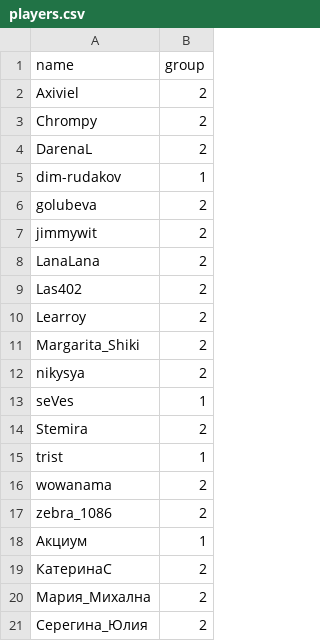
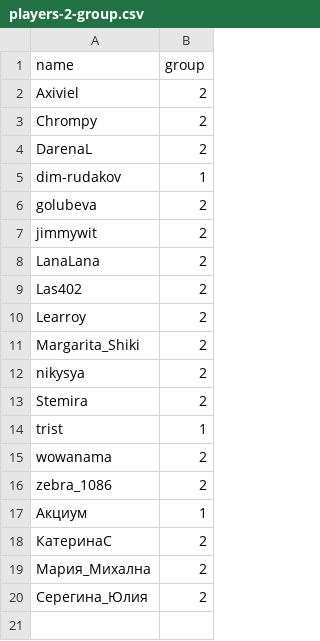
Before and after one commit to dariaonjob/klavogonki, a CSV file: data/players-2-group.csv (was players.csv), drawn as a sheet; the diff names each change by its address in the sheet, - before the commit and + after, or states it on an @@ line.

```diff
--- a/players.csv
+++ b/data/players-2-group.csv
-row 13: seVes | 1
```
Also changed, not shown: data/results-2015-03-27.csv, 13 other files.
